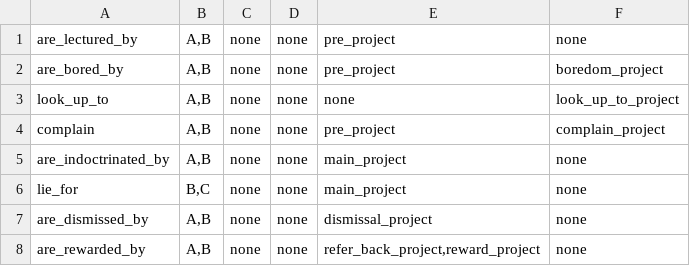
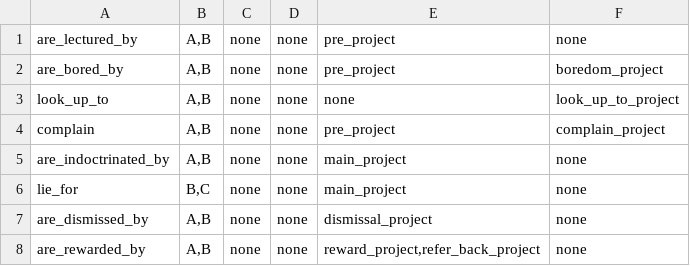
Before and after one commit to iorena/dramaturg.io, a CSV file: data/situation_rules.csv, drawn as a sheet.

Commit message:
fix order of projects in are_rewarded_by

```diff
--- a/data/situation_rules.csv
+++ b/data/situation_rules.csv
@@ -7,2 +7,2 @@ lie_for	B,C	none	none	main_project	none
 are_dismissed_by	A,B	none	none	dismissal_project	none
-are_rewarded_by	A,B	none	none	refer_back_project,reward_project	none
+are_rewarded_by	A,B	none	none	reward_project,refer_back_project	none
```
